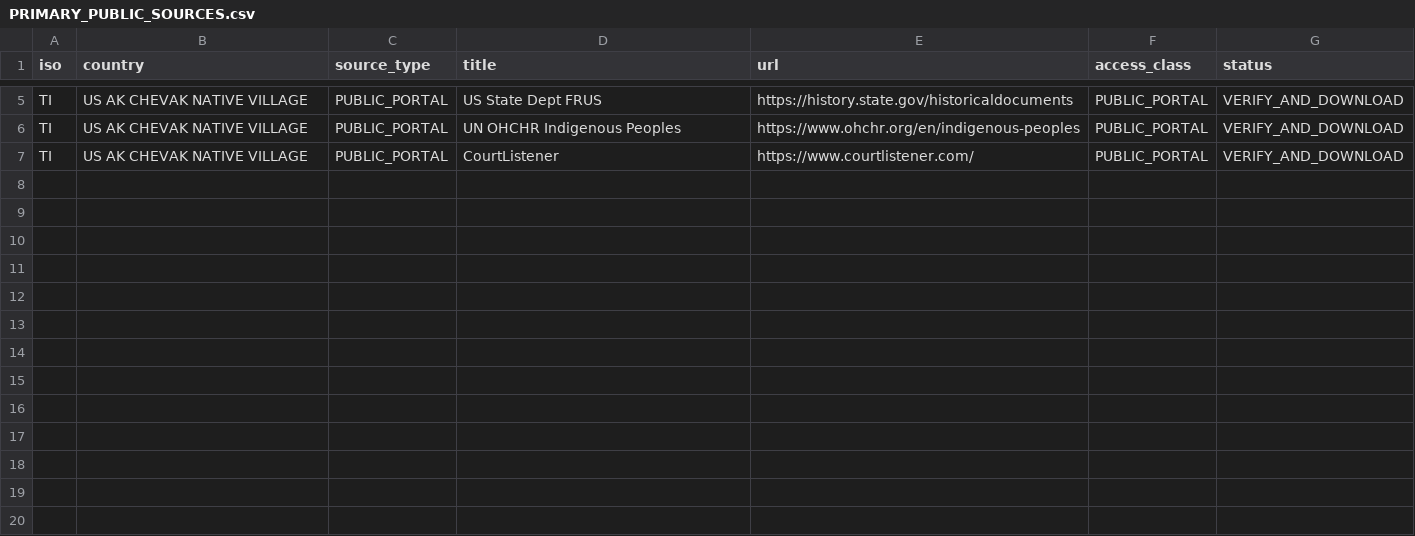
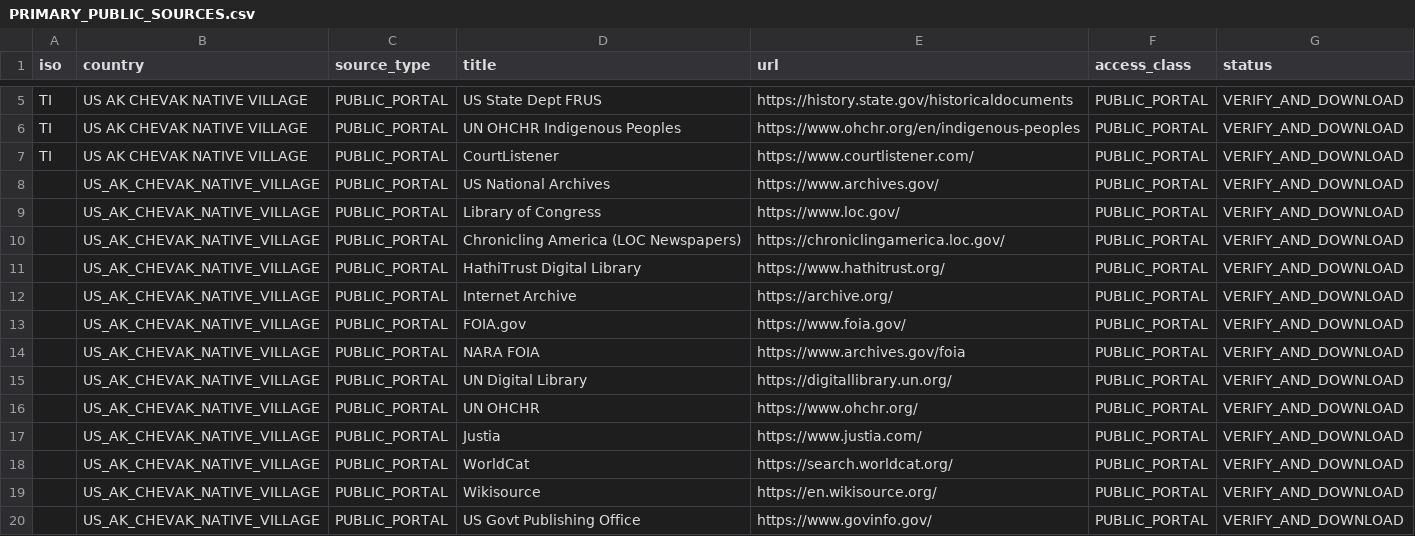
Before and after one commit to GlobalRestitutionAlliance/turtle-island-us-ak-chevak-native-village-master-litigation, a CSV file: 03_Evidentiary_Exhibits/PRIMARY_PUBLIC_SOURCES.csv, drawn as a sheet; only a part is shown, gaps mark what is left out.

Commit message:
Expand primary public source registries (Batch 2)

```diff
--- a/03_Evidentiary_Exhibits/PRIMARY_PUBLIC_SOURCES.csv
+++ b/03_Evidentiary_Exhibits/PRIMARY_PUBLIC_SOURCES.csv
@@ -7 +7,14 @@ TI,US AK CHEVAK NATIVE VILLAGE,PUBLIC_PORTAL,UN OHCHR Indigenous Peoples,https:/
 TI,US AK CHEVAK NATIVE VILLAGE,PUBLIC_PORTAL,CourtListener,https://www.courtlistener.com/,PUBLIC_PORTAL,VERIFY_AND_DOWNLOAD
+,US_AK_CHEVAK_NATIVE_VILLAGE,PUBLIC_PORTAL,US National Archives,https://www.archives.gov/,PUBLIC_PORTAL,VERIFY_AND_DOWNLOAD
+,US_AK_CHEVAK_NATIVE_VILLAGE,PUBLIC_PORTAL,Library of Congress,https://www.loc.gov/,PUBLIC_PORTAL,VERIFY_AND_DOWNLOAD
+,US_AK_CHEVAK_NATIVE_VILLAGE,PUBLIC_PORTAL,Chronicling America (LOC Newspapers),https://chroniclingamerica.loc.gov/,PUBLIC_PORTAL,VERIFY_AND_DOWNLOAD
+,US_AK_CHEVAK_NATIVE_VILLAGE,PUBLIC_PORTAL,HathiTrust Digital Library,https://www.hathitrust.org/,PUBLIC_PORTAL,VERIFY_AND_DOWNLOAD
+,US_AK_CHEVAK_NATIVE_VILLAGE,PUBLIC_PORTAL,Internet Archive,https://archive.org/,PUBLIC_PORTAL,VERIFY_AND_DOWNLOAD
+,US_AK_CHEVAK_NATIVE_VILLAGE,PUBLIC_PORTAL,FOIA.gov,https://www.foia.gov/,PUBLIC_PORTAL,VERIFY_AND_DOWNLOAD
+,US_AK_CHEVAK_NATIVE_VILLAGE,PUBLIC_PORTAL,NARA FOIA,https://www.archives.gov/foia,PUBLIC_PORTAL,VERIFY_AND_DOWNLOAD
+,US_AK_CHEVAK_NATIVE_VILLAGE,PUBLIC_PORTAL,UN Digital Library,https://digitallibrary.un.org/,PUBLIC_PORTAL,VERIFY_AND_DOWNLOAD
+,US_AK_CHEVAK_NATIVE_VILLAGE,PUBLIC_PORTAL,UN OHCHR,https://www.ohchr.org/,PUBLIC_PORTAL,VERIFY_AND_DOWNLOAD
+,US_AK_CHEVAK_NATIVE_VILLAGE,PUBLIC_PORTAL,Justia,https://www.justia.com/,PUBLIC_PORTAL,VERIFY_AND_DOWNLOAD
+,US_AK_CHEVAK_NATIVE_VILLAGE,PUBLIC_PORTAL,WorldCat,https://search.worldcat.org/,PUBLIC_PORTAL,VERIFY_AND_DOWNLOAD
+,US_AK_CHEVAK_NATIVE_VILLAGE,PUBLIC_PORTAL,Wikisource,https://en.wikisource.org/,PUBLIC_PORTAL,VERIFY_AND_DOWNLOAD
+,US_AK_CHEVAK_NATIVE_VILLAGE,PUBLIC_PORTAL,US Govt Publishing Office,https://www.govinfo.gov/,PUBLIC_PORTAL,VERIFY_AND_DOWNLOAD
```
Also changed, not shown: 2 other files.
